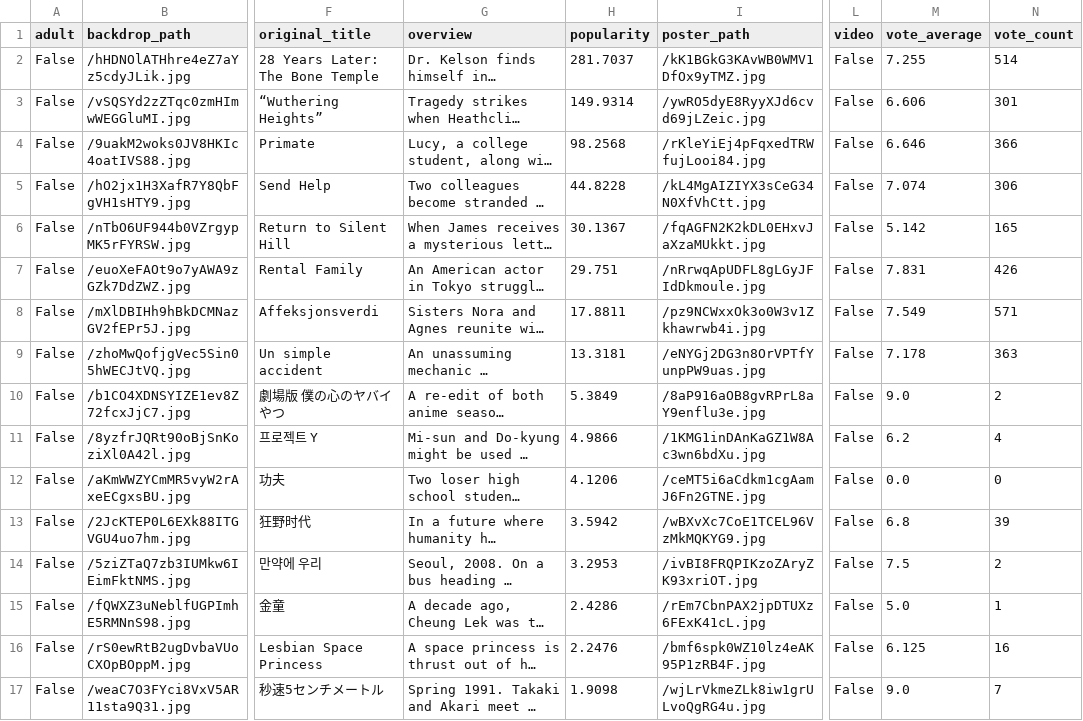
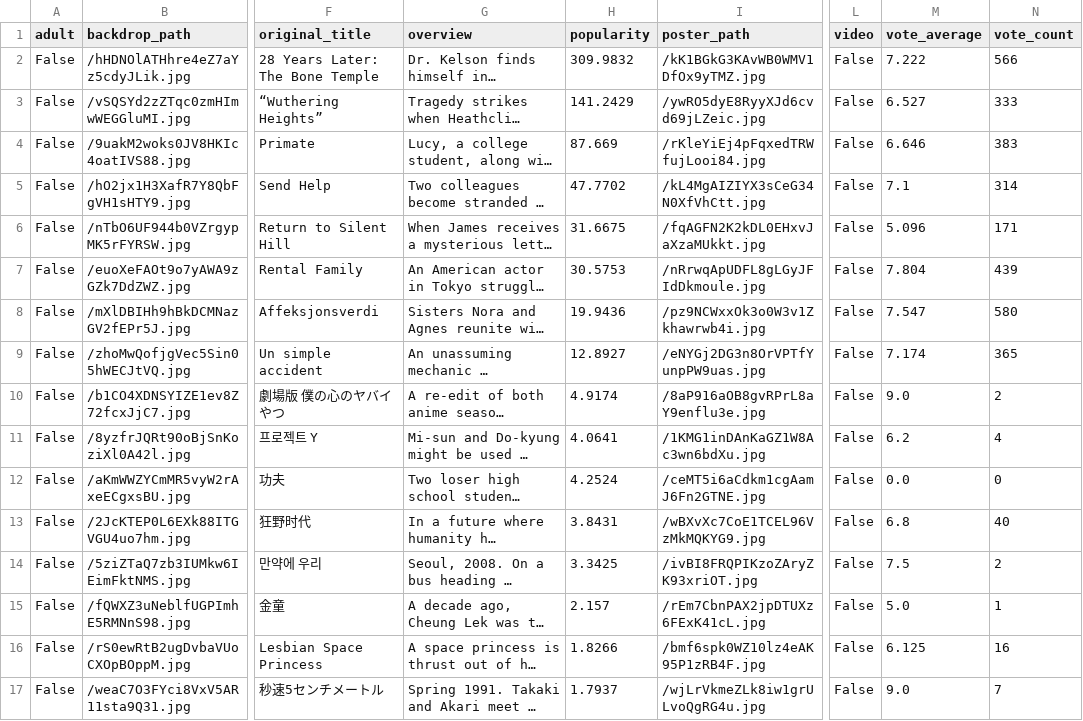
Before and after one commit to sabinahung/now-streaming-tw, a CSV file: all_movies.csv, drawn as a sheet; only a part is shown, gaps mark what is left out; long unchanged cells end in …; the diff covers the shown part only; the diff names each change by its address in the sheet, - before the commit and + after, or states it on an @@ line.

```diff
--- a/all_movies.csv
+++ b/all_movies.csv
-H2 (popularity): 281.7037
+H2 (popularity): 309.9832
-M2 (vote_average): 7.255
+M2 (vote_average): 7.222
-N2 (vote_count): 514
+N2 (vote_count): 566
-H3 (popularity): 149.9314
+H3 (popularity): 141.2429
-M3 (vote_average): 6.606
+M3 (vote_average): 6.527
-N3 (vote_count): 301
+N3 (vote_count): 333
-H4 (popularity): 98.2568
+H4 (popularity): 87.669
-N4 (vote_count): 366
+N4 (vote_count): 383
-H5 (popularity): 44.8228
+H5 (popularity): 47.7702
-M5 (vote_average): 7.074
+M5 (vote_average): 7.1
-N5 (vote_count): 306
+N5 (vote_count): 314
-H6 (popularity): 30.1367
+H6 (popularity): 31.6675
-M6 (vote_average): 5.142
+M6 (vote_average): 5.096
-N6 (vote_count): 165
+N6 (vote_count): 171
-H7 (popularity): 29.751
+H7 (popularity): 30.5753
-M7 (vote_average): 7.831
+M7 (vote_average): 7.804
-N7 (vote_count): 426
+N7 (vote_count): 439
-H8 (popularity): 17.8811
+H8 (popularity): 19.9436
-M8 (vote_average): 7.549
+M8 (vote_average): 7.547
-N8 (vote_count): 571
+N8 (vote_count): 580
-H9 (popularity): 13.3181
+H9 (popularity): 12.8927
-M9 (vote_average): 7.178
+M9 (vote_average): 7.174
-N9 (vote_count): 363
+N9 (vote_count): 365
-H10 (popularity): 5.3849
+H10 (popularity): 4.9174
-H11 (popularity): 4.9866
+H11 (popularity): 4.0641
-H12 (popularity): 4.1206
+H12 (popularity): 4.2524
-H13 (popularity): 3.5942
+H13 (popularity): 3.8431
-N13 (vote_count): 39
+N13 (vote_count): 40
-H14 (popularity): 3.2953
+H14 (popularity): 3.3425
-H15 (popularity): 2.4286
+H15 (popularity): 2.157
-H16 (popularity): 2.2476
+H16 (popularity): 1.8266
-H17 (popularity): 1.9098
+H17 (popularity): 1.7937
```
Also changed, not shown: 2 added rows, 2 removed rows and 14 edited cells elsewhere in this file.
